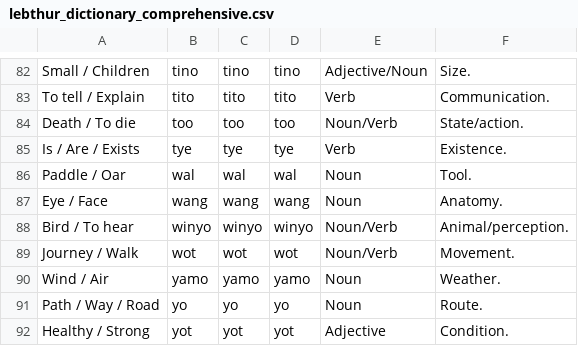
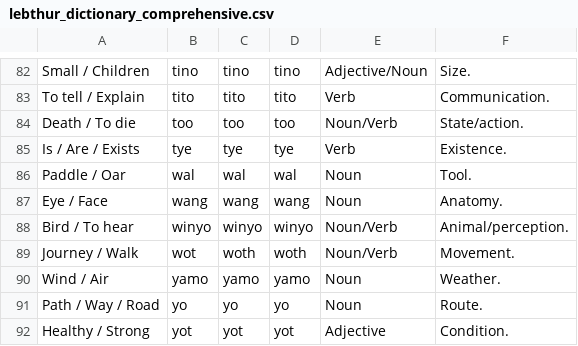
Before and after one commit to LebThurDictionary/LebThur-Dictionary-, a CSV file: lebthur_dictionary_comprehensive.csv, drawn as a sheet; only a part is shown, gaps mark what is left out.

Commit message:
Fix typo in 'Journey / Walk' entry
Woth means walking, or moving or movement

```diff
--- a/lebthur_dictionary_comprehensive.csv
+++ b/lebthur_dictionary_comprehensive.csv
@@ -88,3 +88,3 @@ Eye / Face,wang,wang,wang,Noun,Anatomy.
 Bird / To hear,winyo,winyo,winyo,Noun/Verb,Animal/perception.
-Journey / Walk,wot,wot,wot,Noun/Verb,Movement.
+Journey / Walk,wot,woth,woth,Noun/Verb,Movement.
 Wind / Air,yamo,yamo,yamo,Noun,Weather.
```
